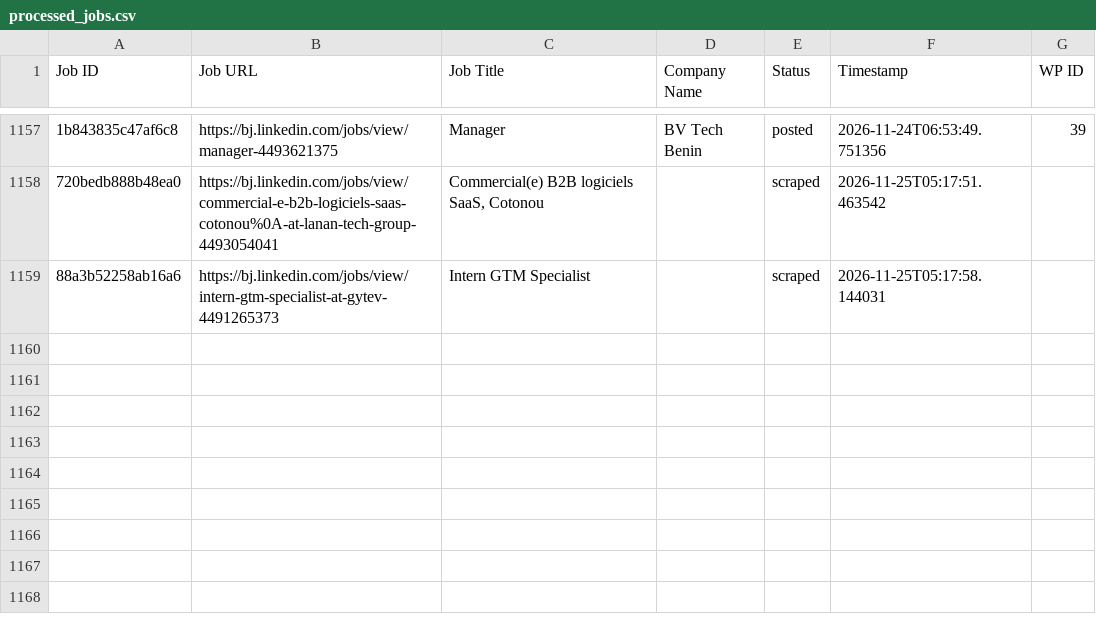
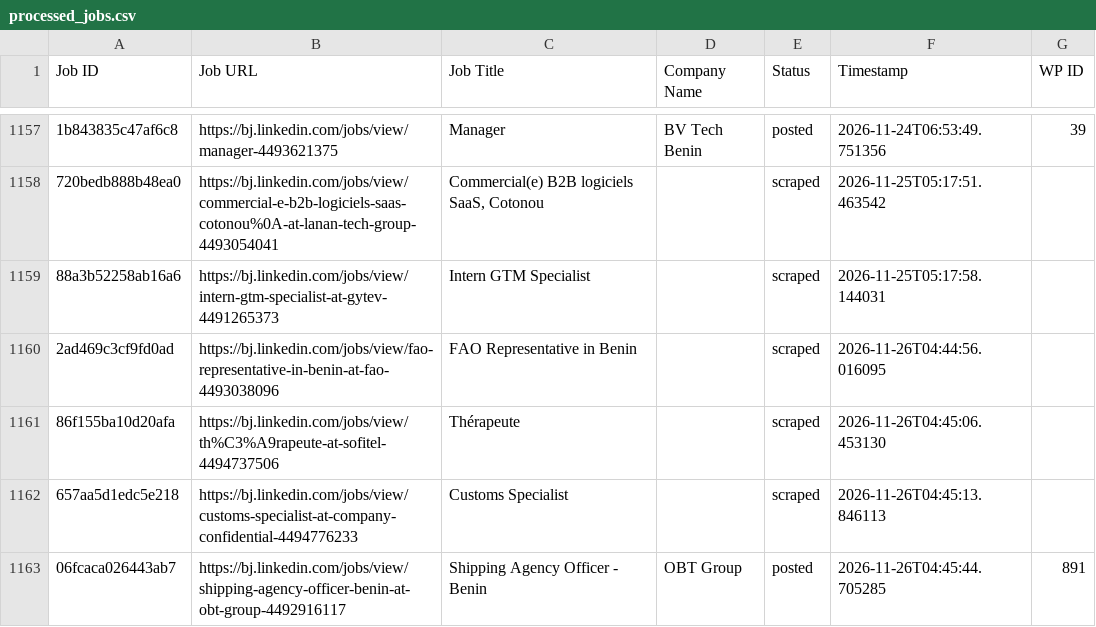
Before and after one commit to mimusdesign/bj, a CSV file: processed_jobs.csv, drawn as a sheet; only a part is shown, gaps mark what is left out; the diff names each change by its address in the sheet, - before the commit and + after, or states it on an @@ line.

```diff
--- a/processed_jobs.csv
+++ b/processed_jobs.csv
+row 1160: 2ad469c3cf9fd0ad | https://bj.linkedin.com/jobs/view/fao-representative-in-benin-at-fao-4493038096 | FAO Representative in Benin |  | scraped | 2026-11-26T04:44:56.016095
+row 1161: 86f155ba10d20afa | https://bj.linkedin.com/jobs/view/th%C3%A9rapeute-at-sofitel-4494737506 | Thérapeute |  | scraped | 2026-11-26T04:45:06.453130
+row 1162: 657aa5d1edc5e218 | https://bj.linkedin.com/jobs/view/customs-specialist-at-company-confidential-4494776233 | Customs Specialist |  | scraped | 2026-11-26T04:45:13.846113
+row 1163: 06fcaca026443ab7 | https://bj.linkedin.com/jobs/view/shipping-agency-officer-benin-at-obt-group-4492916117 | Shipping Agency Officer - Benin | OBT Group | posted | 2026-11-26T04:45:44.705285 | 891
```
